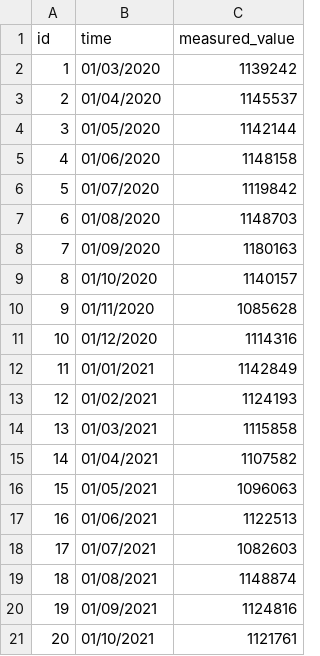
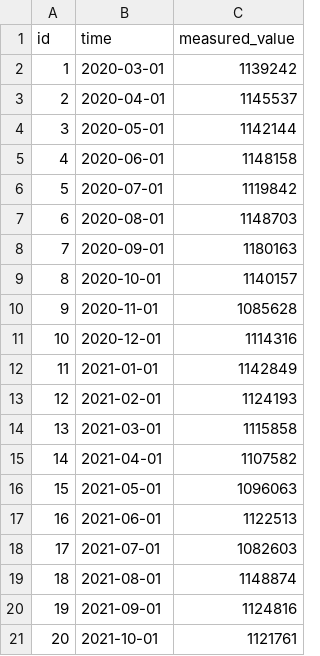
Before and after one commit to alexciechonski/CRUD-comp0034-Flask, a CSV file: src/testing/resources/MHCareCluster.csv, drawn as a sheet.

Commit message:
time series mh graphs but incorrect

```diff
--- a/src/testing/resources/MHCareCluster.csv
+++ b/src/testing/resources/MHCareCluster.csv
@@ -1,21 +1,21 @@
 id,time,measured_value
-1,01/03/2020,1139242
-2,01/04/2020,1145537
-3,01/05/2020,1142144
-4,01/06/2020,1148158
-5,01/07/2020,1119842
-6,01/08/2020,1148703
-7,01/09/2020,1180163
-8,01/10/2020,1140157
-9,01/11/2020,1085628
-10,01/12/2020,1114316
-11,01/01/2021,1142849
-12,01/02/2021,1124193
-13,01/03/2021,1115858
-14,01/04/2021,1107582
-15,01/05/2021,1096063
-16,01/06/2021,1122513
-17,01/07/2021,1082603
-18,01/08/2021,1148874
-19,01/09/2021,1124816
-20,01/10/2021,1121761
+1,2020-03-01,1139242
+2,2020-04-01,1145537
+3,2020-05-01,1142144
+4,2020-06-01,1148158
+5,2020-07-01,1119842
+6,2020-08-01,1148703
+7,2020-09-01,1180163
+8,2020-10-01,1140157
+9,2020-11-01,1085628
+10,2020-12-01,1114316
+11,2021-01-01,1142849
+12,2021-02-01,1124193
+13,2021-03-01,1115858
+14,2021-04-01,1107582
+15,2021-05-01,1096063
+16,2021-06-01,1122513
+17,2021-07-01,1082603
+18,2021-08-01,1148874
+19,2021-09-01,1124816
+20,2021-10-01,1121761
```
Also changed, not shown: 4 other files.
